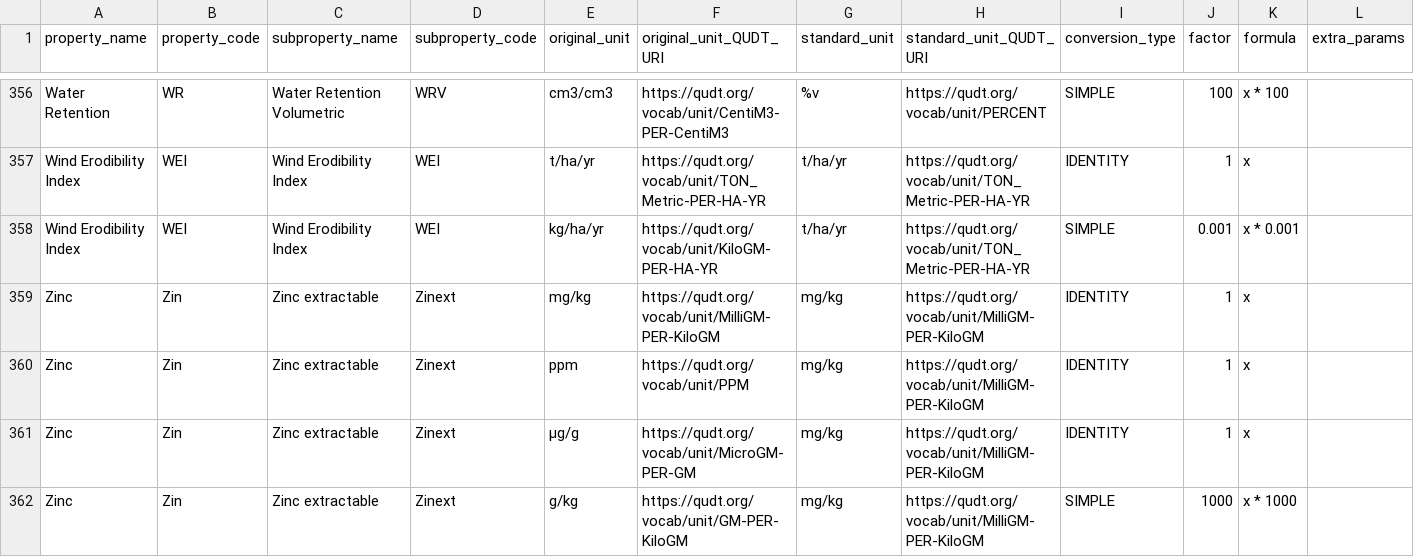
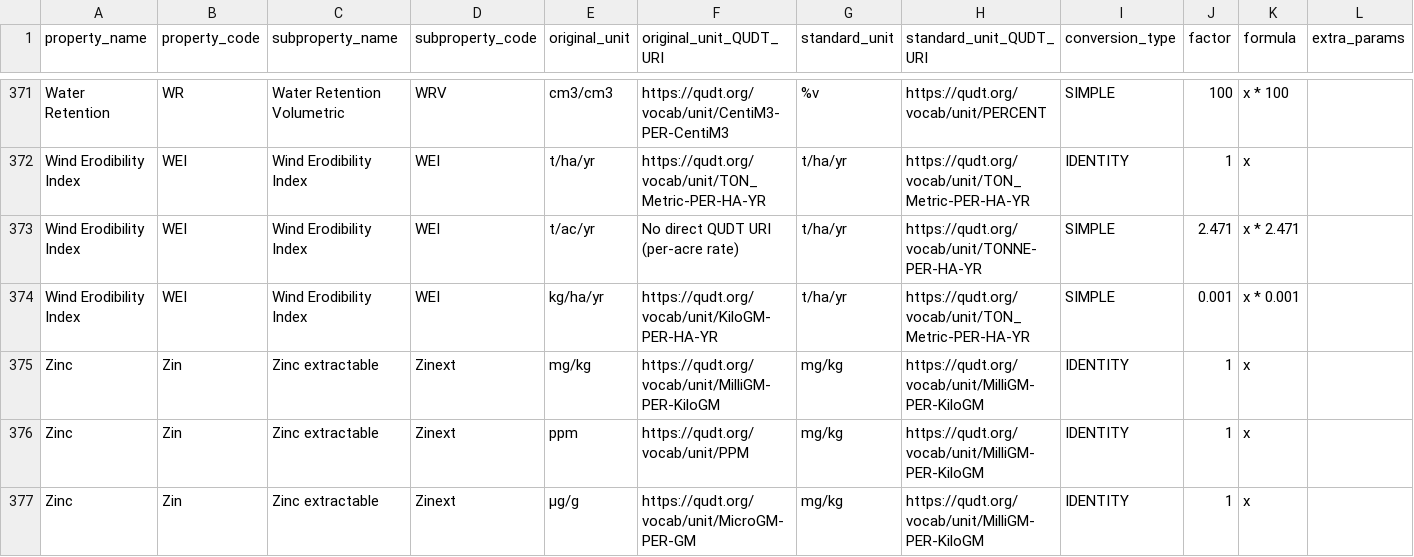
Before and after one commit to varda-ag/soilhive-core, a CSV file: backend/docs/data-model/5b-conversion-rules-table.csv, drawn as a sheet; only a part is shown, gaps mark what is left out; the shorter side is filled out with more unchanged rows; rows hold the shown columns only; the diff covers the shown part only; the diff names each change by its address in the sheet, - before the commit and + after, or states it on an @@ line.

Commit message:
Update 5b-conversion-rules-table.csv
Added unit conversions:

- Boron extractable: 100ppm → mg/kg (× 100)
- Bulk density fine earth: 10 x kg/m3 → g/cm3 (× 0.01)
- Bulk density fine earth: cg/cm3 → g/cm3 (× 0.01)
- Carbon organic: dg/kg → g/kg (× 0.1)
- Carbon organic: x 5 g/kg → g/kg (× 5)
- Carbon inorganic: dg/kg → g/kg (× 0.1)
- Coarse fragments volumetric: cm3/dm3 → %v (× 0.1)
- Copper extractable: 100ppm → mg/kg (× 0.01)
- Saturated hydraulic conductivity: cm/day → cm/h (× 0.041667)
- Saturated hydraulic conductivity: µm/s → cm/h (× 0.36)
- Iron extractable: 100ppm → mg/kg (× 0.01)
- Manganese extractable: 100ppm → mg/kg (× 0.01)
- Mercury total: µg/kg → mg/kg (× 0.001)
- Nitrogen total: cg/kg → g/kg (× 0.01)
- Nitrogen total: ppm → g/kg (× 0.001)
- Organic carbon density: hg/m3 → kg/m3 (× 0.1)
- Wind erodibility index: t/ac/yr → t/ha/yr (× 2.471)
- Zinc extractable: 100ppm → mg/kg (× 100)

```diff
--- a/backend/docs/data-model/5b-conversion-rules-table.csv
+++ b/backend/docs/data-model/5b-conversion-rules-table.csv
+row 373: Wind Erodibility Index | WEI | Wind Erodibility Index | WEI | t/ac/yr | No direct QUDT URI (per-acre rate) | t/ha/yr | https://qudt.org/vocab/unit/TONNE-PER-HA-YR | SIMPLE | 2.471 | x * 2.471
```
Also changed, not shown: 16 added rows elsewhere in this file.
